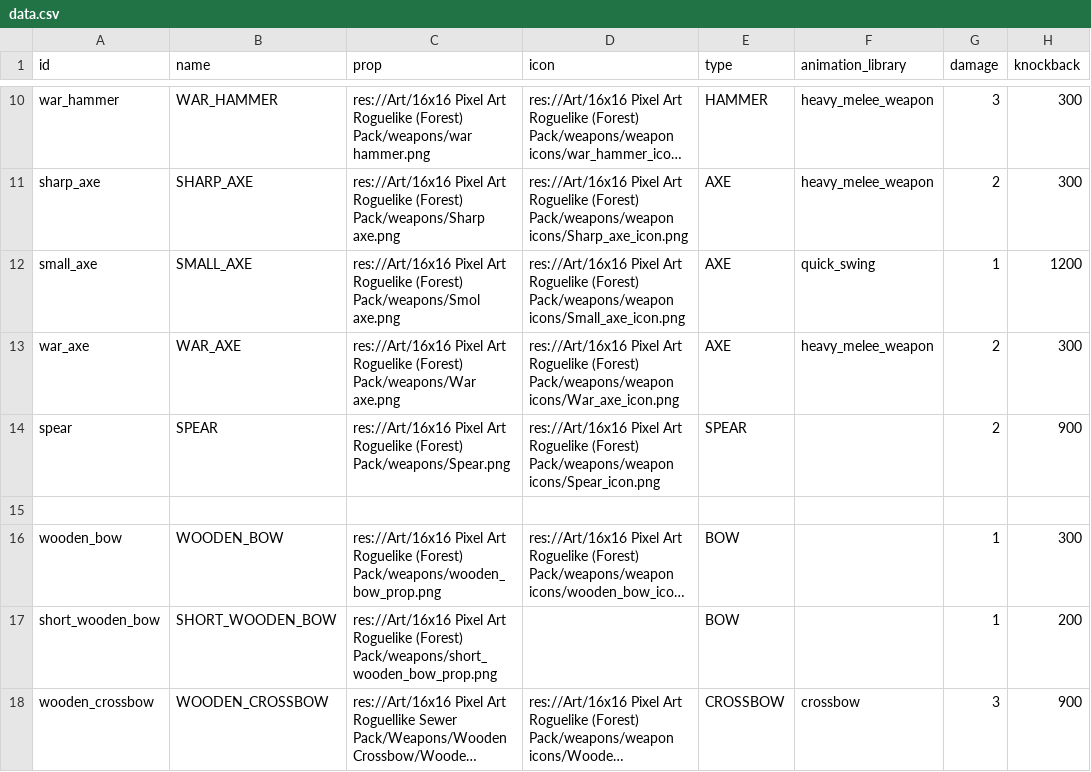
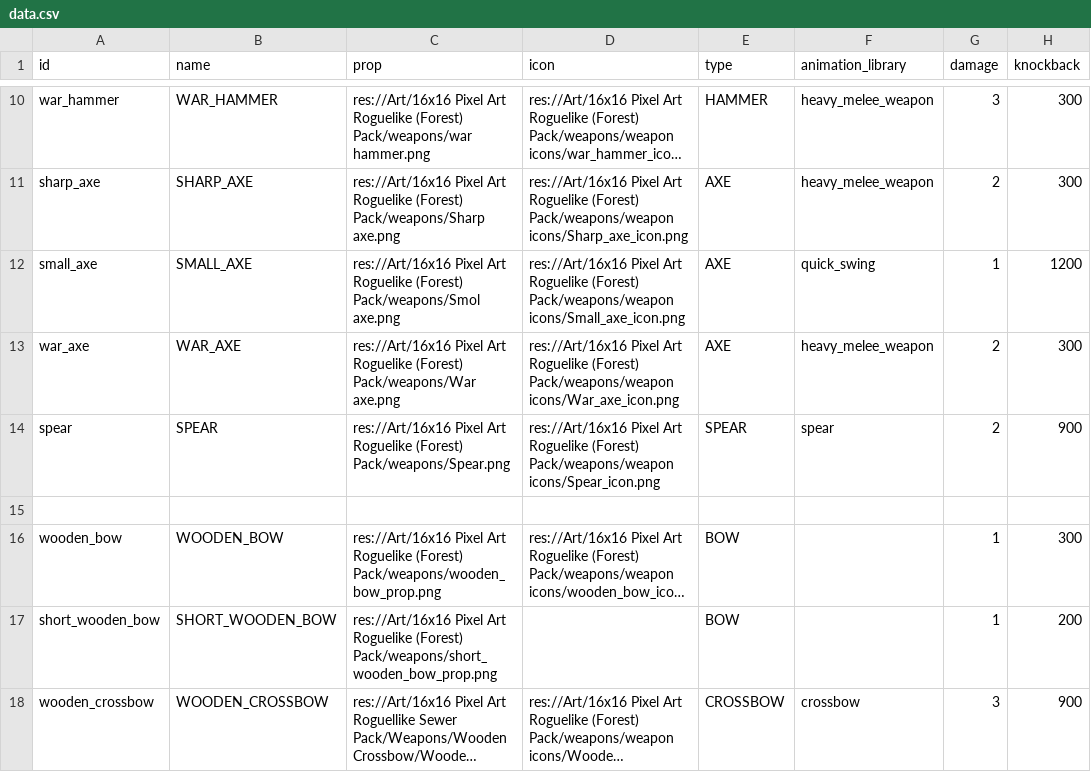
Before and after one commit to MateuSai/Where-is-the-Princess, a CSV file: Weapons/data/data.csv, drawn as a sheet; only a part is shown, gaps mark what is left out; long unchanged cells end in …; the diff names each change by its address in the sheet, - before the commit and + after, or states it on an @@ line.

Commit message:
refactor weapon data

```diff
--- a/Weapons/data/data.csv
+++ b/Weapons/data/data.csv
-F14 (animation_library): (empty)
+F14 (animation_library): spear
```
Also changed, not shown: 19 other files.
